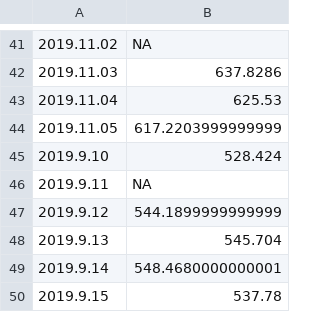
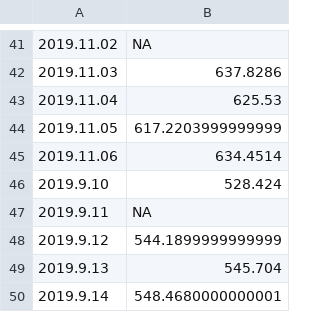
Before and after one commit to mozilla-mobile/fenix-nightly-perftest-results, a CSV file: al-results.csv, drawn as a sheet; only a part is shown, gaps mark what is left out; the shorter side is filled out with more unchanged rows; the diff names each change by its address in the sheet, - before the commit and + after, or states it on an @@ line.

```diff
--- a/al-results.csv
+++ b/al-results.csv
+row 45: 2019.11.06 | 634.4514
```
Also changed, not shown: ha-results.csv.
